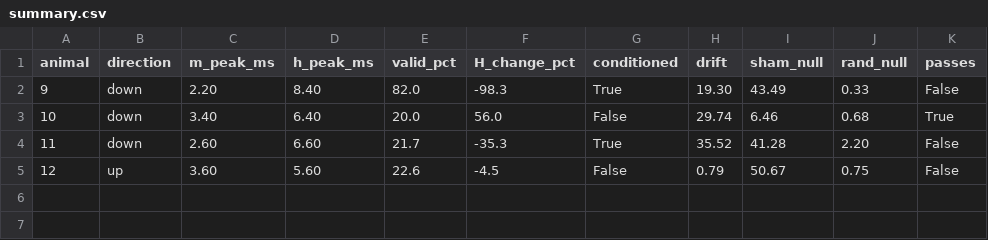
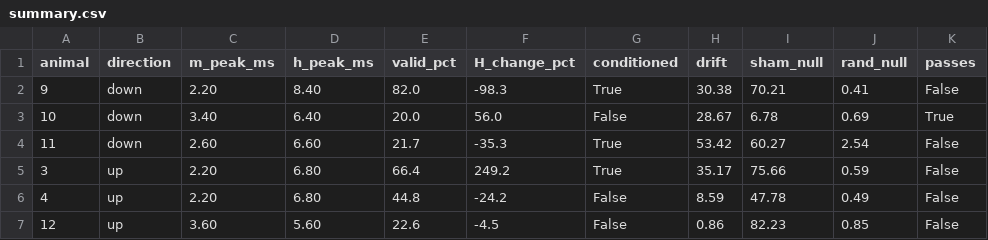
Before and after one commit to switchrao777/hroc-ncan, a CSV file: outputs/final/summary.csv, drawn as a sheet.

```diff
--- a/outputs/final/summary.csv
+++ b/outputs/final/summary.csv
@@ -1,5 +1,7 @@
 animal,direction,m_peak_ms,h_peak_ms,valid_pct,H_change_pct,conditioned,drift,sham_null,rand_null,passes
-9,down,2.20,8.40,82.0,-98.3,True,19.30,43.49,0.33,False
-10,down,3.40,6.40,20.0,56.0,False,29.74,6.46,0.68,True
-11,down,2.60,6.60,21.7,-35.3,True,35.52,41.28,2.20,False
-12,up,3.60,5.60,22.6,-4.5,False,0.79,50.67,0.75,False
+9,down,2.20,8.40,82.0,-98.3,True,30.38,70.21,0.41,False
+10,down,3.40,6.40,20.0,56.0,False,28.67,6.78,0.69,True
+11,down,2.60,6.60,21.7,-35.3,True,53.42,60.27,2.54,False
+3,up,2.20,6.80,66.4,249.2,True,35.17,75.66,0.59,False
+4,up,2.20,6.80,44.8,-24.2,False,8.59,47.78,0.49,False
+12,up,3.60,5.60,22.6,-4.5,False,0.86,82.23,0.85,False
```
Also changed, not shown: 37 other files.
